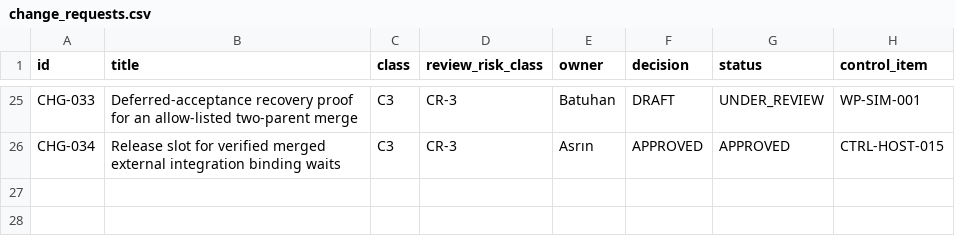
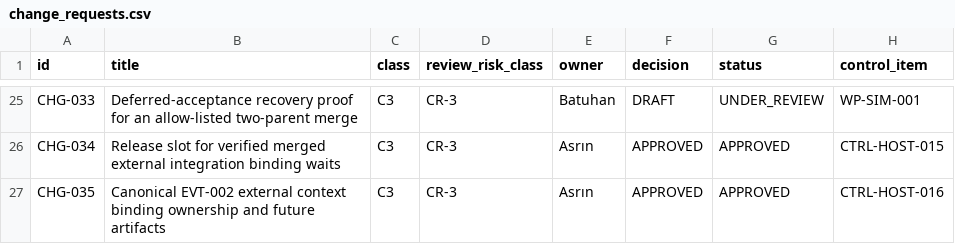
Before and after one commit to Asperant/critical-aerospace-manufacturing, a CSV file: 09_change/change_requests.csv, drawn as a sheet; only a part is shown, gaps mark what is left out; the diff names each change by its address in the sheet, - before the commit and + after, or states it on an @@ line.

Commit message:
[CTRL-HOST-016] Define future EVT-002 external binding obligations

```diff
--- a/09_change/change_requests.csv
+++ b/09_change/change_requests.csv
+row 27: CHG-035 | Canonical EVT-002 external context binding ownership and future artifacts | C3 | CR-3 | Asrın | APPROVED | APPROVED | CTRL-HOST-016
```
Also changed, not shown: 5 other files.
